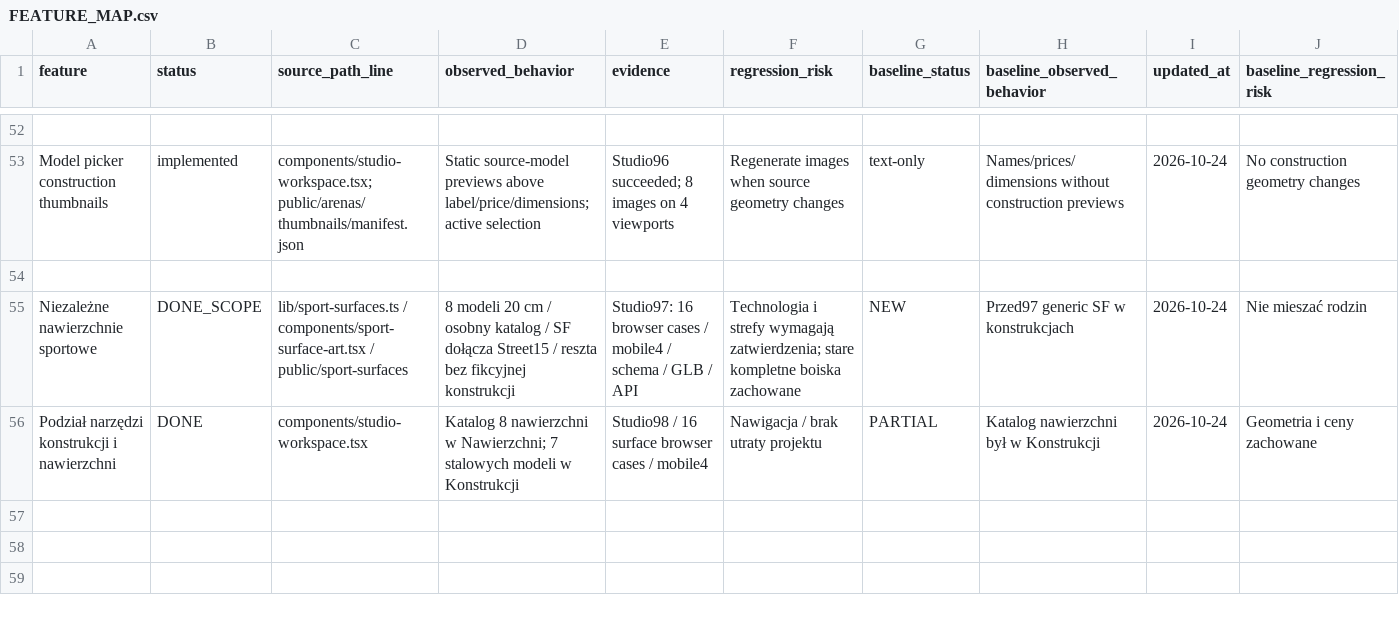
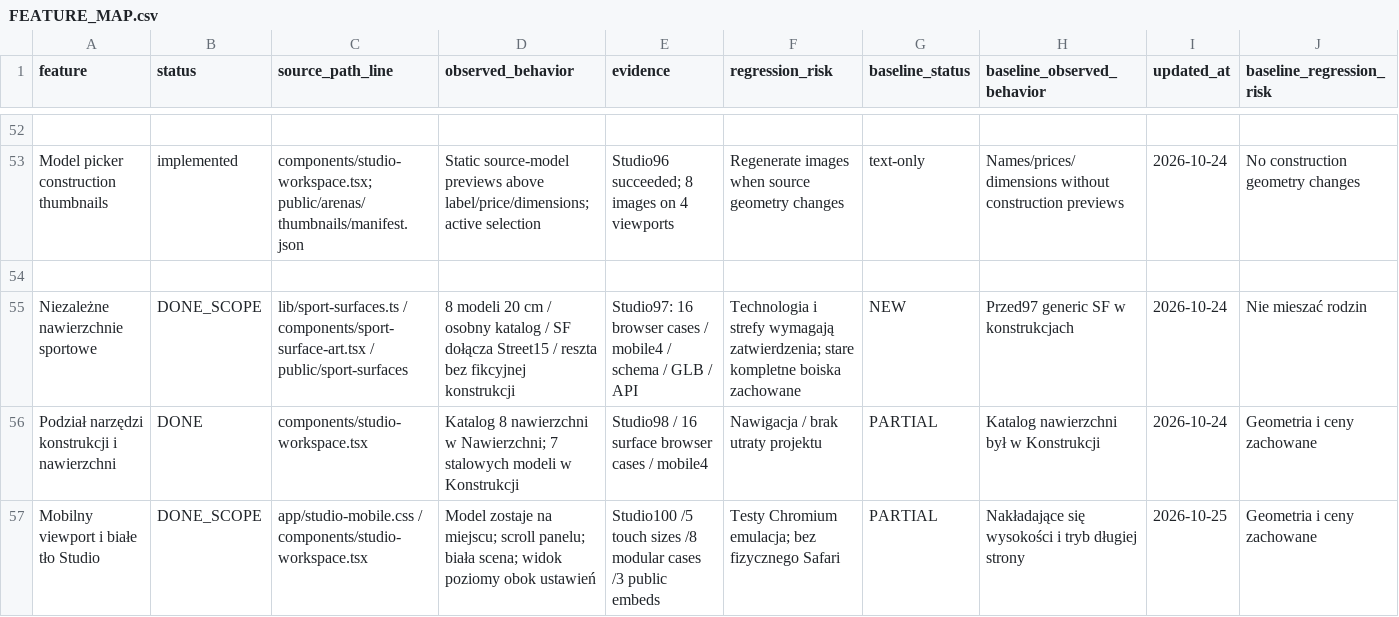
Before and after one commit to DamianRyh/gamefields-os, a CSV file: docs/product-intelligence/2026-10-21/FEATURE_MAP.csv, drawn as a sheet; only a part is shown, gaps mark what is left out; the diff names each change by its address in the sheet, - before the commit and + after, or states it on an @@ line.

Commit message:
fix(studio): bound mobile viewport and use white 3D workspace

```diff
--- a/docs/product-intelligence/2026-10-21/FEATURE_MAP.csv
+++ b/docs/product-intelligence/2026-10-21/FEATURE_MAP.csv
+row 57: Mobilny viewport i białe tło Studio | DONE_SCOPE | app/studio-mobile.css / components/studio-workspace.tsx | Model zostaje na miejscu; scroll panelu; biała scena; widok poziomy obok ustawień | Studio100 /5 touch sizes /8 modular cases /3 public embeds | Testy Chromium emulacja; bez fizycznego Safari | PARTIAL | Nakładające się wysokości i tryb długiej strony | 2026-10-25 | Geometria i ceny zachowane
```
Also changed, not shown: docs/product-intelligence/2026-10-21/BACKLOG.csv, 15 other files.
